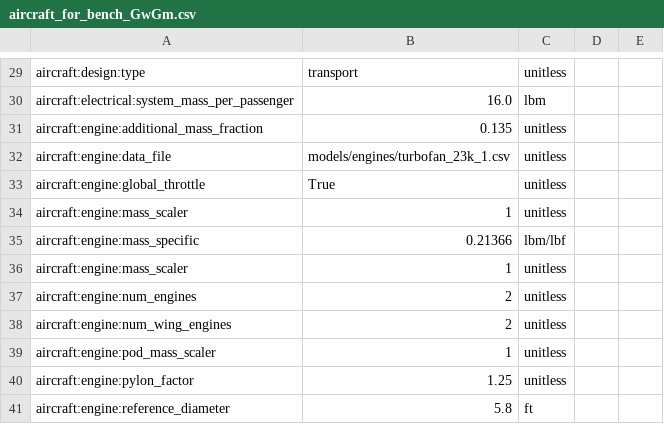
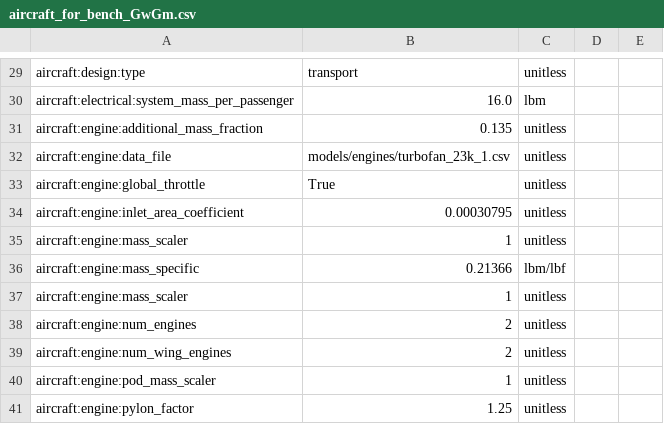
Before and after one commit to OpenMDAO/Aviary, a CSV file: aviary/models/aircraft/test_aircraft/aircraft_for_bench_GwGm.csv, drawn as a sheet; only a part is shown, gaps mark what is left out; the shorter side is filled out with more unchanged rows.

```diff
--- a/aviary/models/aircraft/test_aircraft/aircraft_for_bench_GwGm.csv
+++ b/aviary/models/aircraft/test_aircraft/aircraft_for_bench_GwGm.csv
@@ -33,2 +33,3 @@ aircraft:engine:data_file,models/engines/turbofan_23k_1.csv,unitless
 aircraft:engine:global_throttle, True, unitless
+aircraft:engine:inlet_area_coefficient,0.00030795,unitless
 aircraft:engine:mass_scaler,1,unitless
```
Also changed, not shown: aviary/models/aircraft/large_single_aisle_1/large_single_aisle_1_GASP.csv, aviary/models/aircraft/test_aircraft/aircraft_for_bench_FwGm.csv, 1 other file.
